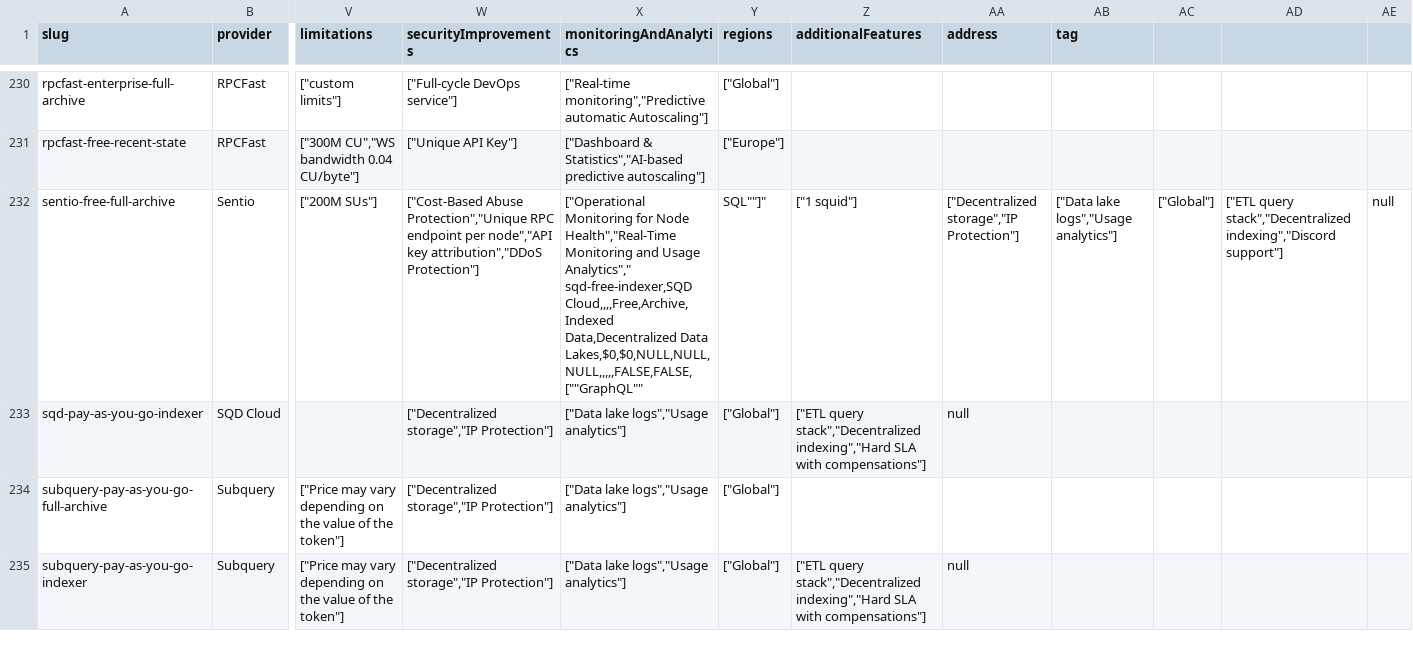
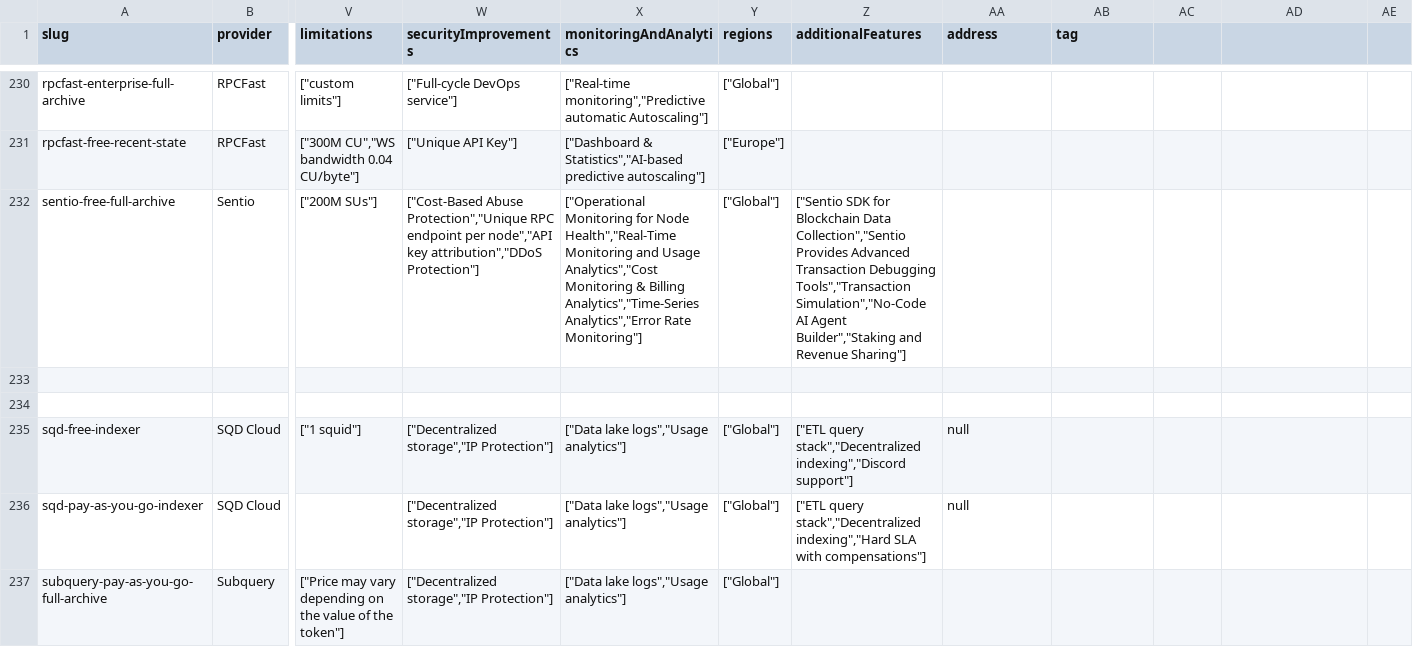
Before and after one commit to Adisaok/chain-love, a CSV file: references/offers/apis.csv, drawn as a sheet; only a part is shown, gaps mark what is left out; the shorter side is filled out with more unchanged rows; rows hold the shown columns only; ↵ is a line break in a cell; the diff names each change by its address in the sheet, - before the commit and + after, or states it on an @@ line.

Commit message:
Update apis.csv

```diff
--- a/references/offers/apis.csv
+++ b/references/offers/apis.csv
-X232 (monitoringAndAnalytics): …and Usage Analytics"," ↵ sqd-free-indexer,SQD Cloud,,,,Free,Archive,Indexed Data,Decentralized Data Lakes,$0,$0,NULL,NULL,NULL,,,,,FALSE,FALSE,[""GraphQL""
+X232 (monitoringAndAnalytics): …and Usage Analytics","Cost Monitoring & Billing Analytics","Time-Series Analytics","Error Rate Monitoring"]
-Y232 (regions): SQL""]"
+Y232 (regions): ["Global"]
-Z232 (additionalFeatures): ["1 squid"]
+Z232 (additionalFeatures): ["Sentio SDK for Blockchain Data Collection","Sentio Provides Advanced Transaction Debugging Tools","Transaction Simulation","No-Code AI Agent Builder","Staking and Revenue Sharing"]
-AA232 (address): ["Decentralized storage","IP Protection"]
+AA232 (address): (empty)
-AB232 (tag): ["Data lake logs","Usage analytics"]
+AB232 (tag): (empty)
-AC232: ["Global"]
+AC232: (empty)
-AD232: ["ETL query stack","Decentralized indexing","Discord support"]
+AD232: (empty)
-AE232: null
+AE232: (empty)
+row 233: (empty)
+row 234: (empty)
+row 235: sqd-free-indexer | SQD Cloud | ["1 squid"] | ["Decentralized storage","IP Protection"] | ["Data lake logs","Usage analytics"] | ["Global"] | ["ETL query stack","Decentralized indexing","Discord support"] | null
```
